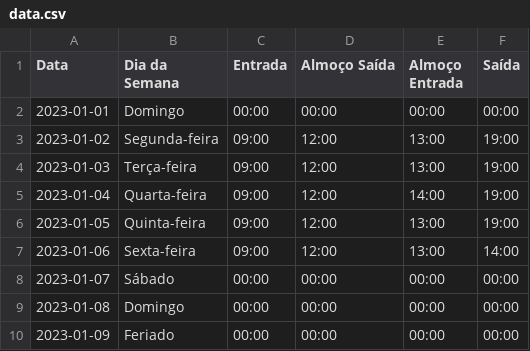
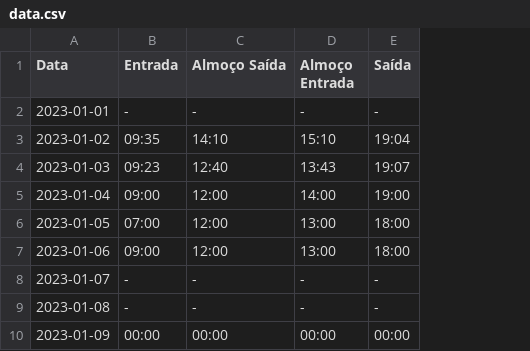
Before and after one commit to raunick/adm_ponto, a CSV file: data.csv, drawn as a sheet; removed rows and columns are numbered as before the commit, all else as after; the diff names each change by its address in the sheet, - before the commit and + after, or states it on an @@ line.

```diff
--- a/data.csv
+++ b/data.csv
-column B (Dia da Semana), rows 2-10: Domingo | Segunda-feira | Terça-feira | Quarta-feira | Quinta-feira | Sexta-feira | Sábado | Domingo | Feriado
-B2 (Entrada): 00:00
+B2 (Entrada): -
-C2 (Almoço Saída): 00:00
+C2 (Almoço Saída): -
-D2 (Almoço Entrada): 00:00
+D2 (Almoço Entrada): -
-E2 (Saída): 00:00
+E2 (Saída): -
-B3 (Entrada): 09:00
+B3 (Entrada): 09:35
-C3 (Almoço Saída): 12:00
+C3 (Almoço Saída): 14:10
-D3 (Almoço Entrada): 13:00
+D3 (Almoço Entrada): 15:10
-E3 (Saída): 19:00
+E3 (Saída): 19:04
-B4 (Entrada): 09:00
+B4 (Entrada): 09:23
-C4 (Almoço Saída): 12:00
+C4 (Almoço Saída): 12:40
-D4 (Almoço Entrada): 13:00
+D4 (Almoço Entrada): 13:43
-E4 (Saída): 19:00
+E4 (Saída): 19:07
-B6 (Entrada): 09:00
+B6 (Entrada): 07:00
-E6 (Saída): 19:00
+E6 (Saída): 18:00
-E7 (Saída): 14:00
+E7 (Saída): 18:00
-B8:B9 (Entrada): 00:00
+B8:B9 (Entrada): -
-C8:C9 (Almoço Saída): 00:00
+C8:C9 (Almoço Saída): -
-D8:D9 (Almoço Entrada): 00:00
+D8:D9 (Almoço Entrada): -
-E8:E9 (Saída): 00:00
+E8:E9 (Saída): -
```
Also changed, not shown: 2 other files.
